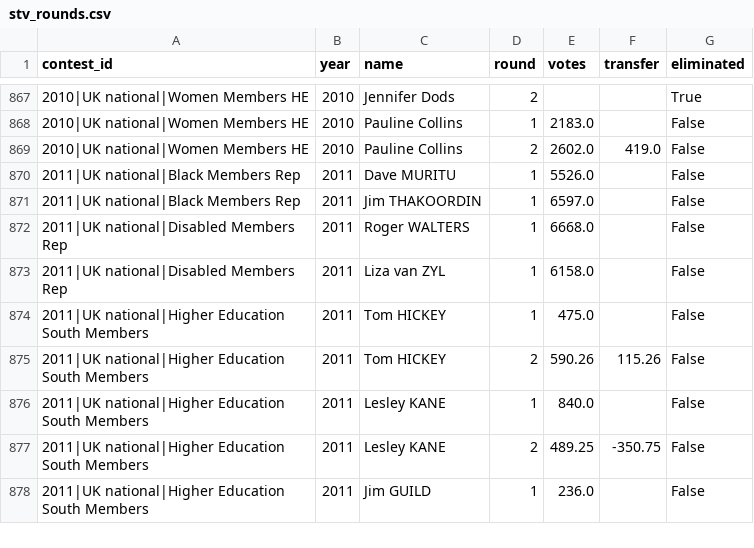
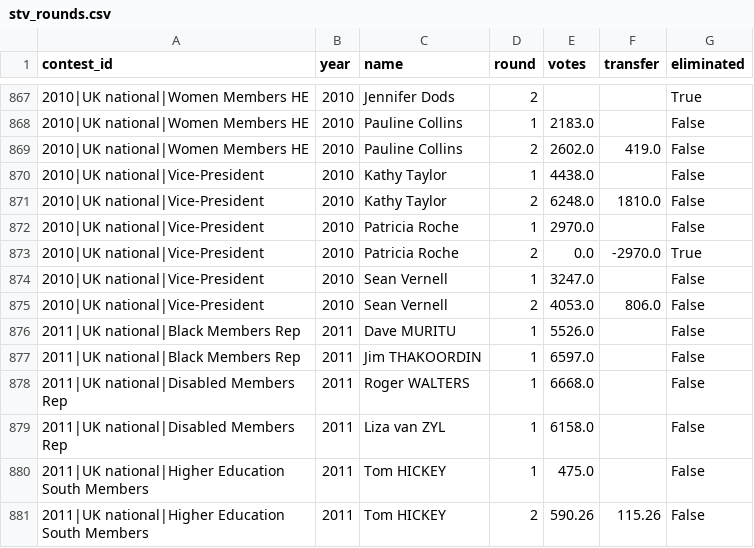
Before and after one commit to bparsia/ucuelections, a CSV file: data/processed/stv_rounds.csv, drawn as a sheet; only a part is shown, gaps mark what is left out; the shorter side is filled out with more unchanged rows; the diff names each change by its address in the sheet, - before the commit and + after, or states it on an @@ line.

```diff
--- a/data/processed/stv_rounds.csv
+++ b/data/processed/stv_rounds.csv
+row 870: 2010|UK national|Vice-President | 2010 | Kathy Taylor | 1 | 4438.0 |  | False
+row 871: 2010|UK national|Vice-President | 2010 | Kathy Taylor | 2 | 6248.0 | 1810.0 | False
+row 872: 2010|UK national|Vice-President | 2010 | Patricia Roche | 1 | 2970.0 |  | False
+row 873: 2010|UK national|Vice-President | 2010 | Patricia Roche | 2 | 0.0 | -2970.0 | True
+row 874: 2010|UK national|Vice-President | 2010 | Sean Vernell | 1 | 3247.0 |  | False
+row 875: 2010|UK national|Vice-President | 2010 | Sean Vernell | 2 | 4053.0 | 806.0 | False
```
Also changed, not shown: data/processed/candidates.csv, data/processed/contests.csv, 6 other files.
